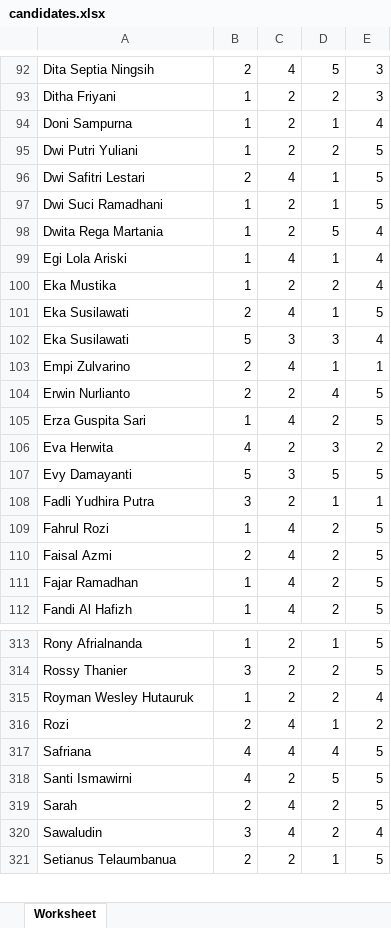
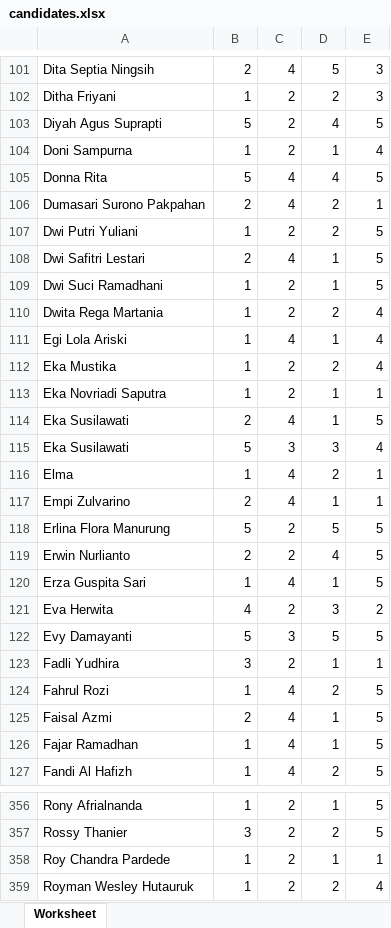
Before and after one commit to mdonnyirwansyah/spk-ppbps, an Excel workbook: database/candidates.xlsx, sheet Worksheet, drawn as a sheet; only a part is shown, gaps mark what is left out; the shorter side is filled out with more unchanged rows; values as stored, in another font and other column widths than the file's, no borders; addresses are those after the commit; the diff covers the shown part only; the diff names each change by its address in the sheet, - before the commit and + after, or states it on an @@ line.

```diff
--- a/database/candidates.xlsx (sheet Worksheet)
+++ b/database/candidates.xlsx (sheet Worksheet)
+row 103: Diyah Agus Suprapti | 5 | 2 | 4 | 5
+row 105: Donna Rita | 5 | 4 | 4 | 5
+row 106: Dumasari Surono Pakpahan | 2 | 4 | 2 | 1
-D110: 5
+D110: 2
+row 113: Eka Novriadi Saputra | 1 | 2 | 1 | 1
+row 116: Elma | 1 | 4 | 2 | 1
+row 118: Erlina Flora Manurung | 5 | 2 | 5 | 5
-D120: 2
+D120: 1
-A123: Fadli Yudhira Putra
+A123: Fadli Yudhira
-D125:D126: 2
+D125:D126: 1
+row 358: Roy Chandra Pardede | 1 | 2 | 1 | 1
```
Also changed, not shown: 50 added rows, 1 removed row and 106 edited cells elsewhere in this sheet, 1 other file.
